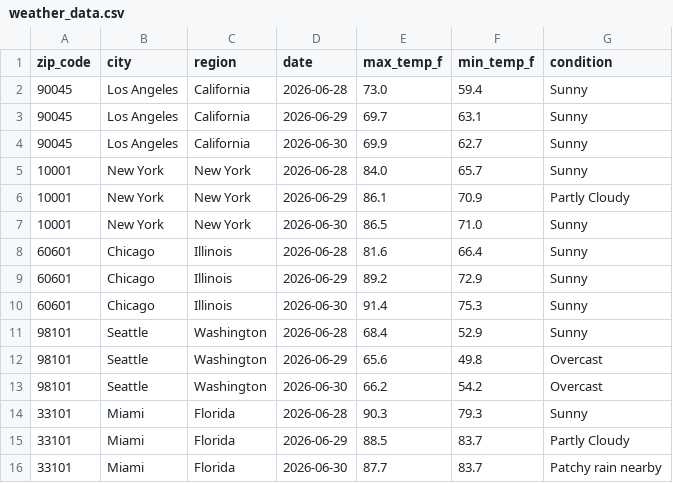
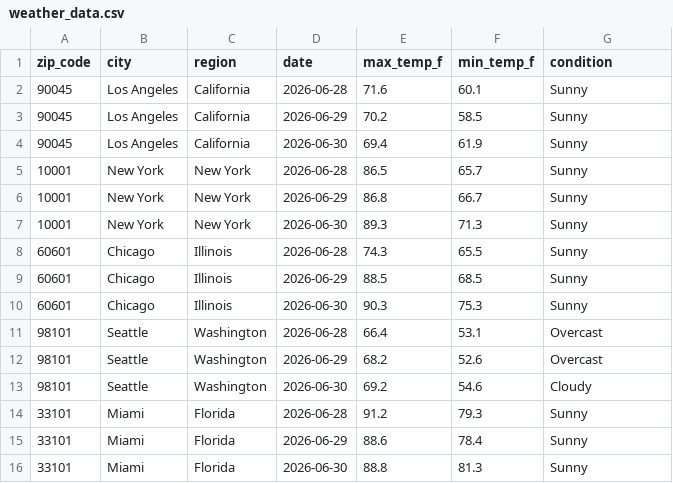
Before and after one commit to djain2905/weather-api-pipeline, a CSV file: weather_data.csv, drawn as a sheet; only a part is shown; the diff covers the shown part only.

```diff
--- a/weather_data.csv
+++ b/weather_data.csv
@@ -1,16 +1,16 @@
 zip_code,city,region,date,max_temp_f,min_temp_f,condition
-90045,Los Angeles,California,2026-06-28,73.0,59.4,Sunny
-90045,Los Angeles,California,2026-06-29,69.7,63.1,Sunny
-90045,Los Angeles,California,2026-06-30,69.9,62.7,Sunny
-10001,New York,New York,2026-06-28,84.0,65.7,Sunny
-10001,New York,New York,2026-06-29,86.1,70.9,Partly Cloudy
-10001,New York,New York,2026-06-30,86.5,71.0,Sunny
-60601,Chicago,Illinois,2026-06-28,81.6,66.4,Sunny
-60601,Chicago,Illinois,2026-06-29,89.2,72.9,Sunny
-60601,Chicago,Illinois,2026-06-30,91.4,75.3,Sunny
-98101,Seattle,Washington,2026-06-28,68.4,52.9,Sunny
-98101,Seattle,Washington,2026-06-29,65.6,49.8,Overcast
-98101,Seattle,Washington,2026-06-30,66.2,54.2,Overcast
-33101,Miami,Florida,2026-06-28,90.3,79.3,Sunny
-33101,Miami,Florida,2026-06-29,88.5,83.7,Partly Cloudy
-33101,Miami,Florida,2026-06-30,87.7,83.7,Patchy rain nearby
+90045,Los Angeles,California,2026-06-28,71.6,60.1,Sunny
+90045,Los Angeles,California,2026-06-29,70.2,58.5,Sunny
+90045,Los Angeles,California,2026-06-30,69.4,61.9,Sunny
+10001,New York,New York,2026-06-28,86.5,65.7,Sunny
+10001,New York,New York,2026-06-29,86.8,66.7,Sunny
+10001,New York,New York,2026-06-30,89.3,71.3,Sunny
+60601,Chicago,Illinois,2026-06-28,74.3,65.5,Sunny
+60601,Chicago,Illinois,2026-06-29,88.5,68.5,Sunny
+60601,Chicago,Illinois,2026-06-30,90.3,75.3,Sunny
+98101,Seattle,Washington,2026-06-28,66.4,53.1,Overcast
+98101,Seattle,Washington,2026-06-29,68.2,52.6,Overcast
+98101,Seattle,Washington,2026-06-30,69.2,54.6,Cloudy
+33101,Miami,Florida,2026-06-28,91.2,79.3,Sunny
+33101,Miami,Florida,2026-06-29,88.6,78.4,Sunny
+33101,Miami,Florida,2026-06-30,88.8,81.3,Sunny
```
Also changed, not shown: 90 edited cells elsewhere in this file.
